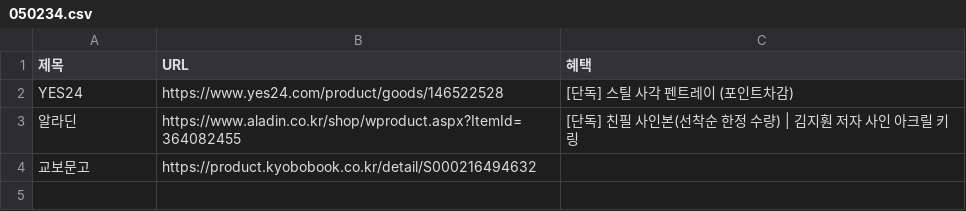
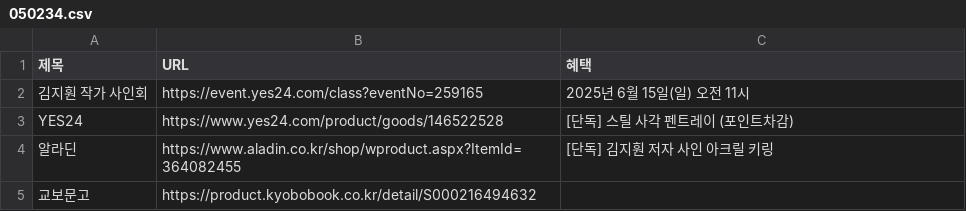
Before and after one commit to gbeco/momsmind, a CSV file: 050234.csv, drawn as a sheet.

Commit message:
Updated CSV file - 2025-05-27T07:17:46.551Z

```diff
--- a/050234.csv
+++ b/050234.csv
@@ -1,4 +1,5 @@
 제목,URL,혜택
+김지훤 작가 사인회,https://event.yes24.com/class?eventNo=259165,2025년 6월 15일(일) 오전 11시
 YES24,https://www.yes24.com/product/goods/146522528,[단독] 스틸 사각 펜트레이 (포인트차감)
-알라딘,https://www.aladin.co.kr/shop/wproduct.aspx?ItemId=364082455,[단독] 친필 사인본(선착순 한정 수량) | 김지훤 저자 사인 아크릴 키링
+알라딘,https://www.aladin.co.kr/shop/wproduct.aspx?ItemId=364082455,[단독] 김지훤 저자 사인 아크릴 키링
 교보문고,https://product.kyobobook.co.kr/detail/S000216494632,
```
